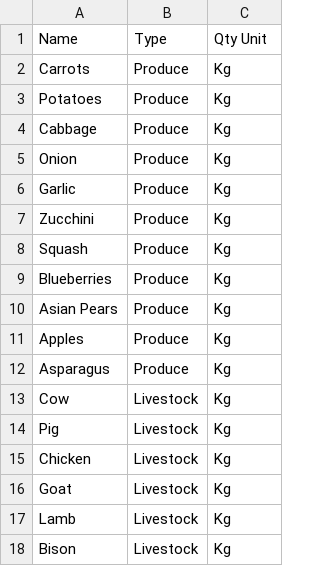
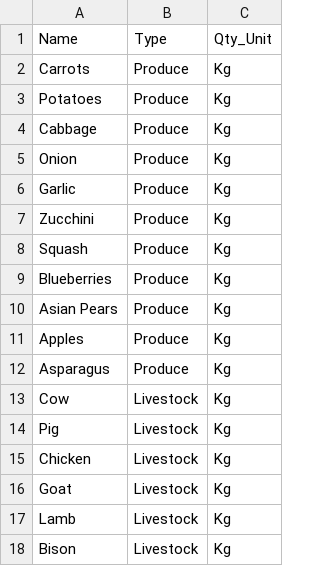
Before and after one commit to Cultivatr/MarketPlace-front, a CSV file: back-end/DB/sample_files/r_product.csv, drawn as a sheet.

```diff
--- a/back-end/DB/sample_files/r_product.csv
+++ b/back-end/DB/sample_files/r_product.csv
@@ -1,2 +1,2 @@
-Name,Type,Qty Unit
+Name,Type,Qty_Unit
 Carrots,Produce,Kg
```
Also changed, not shown: 1 other file.
